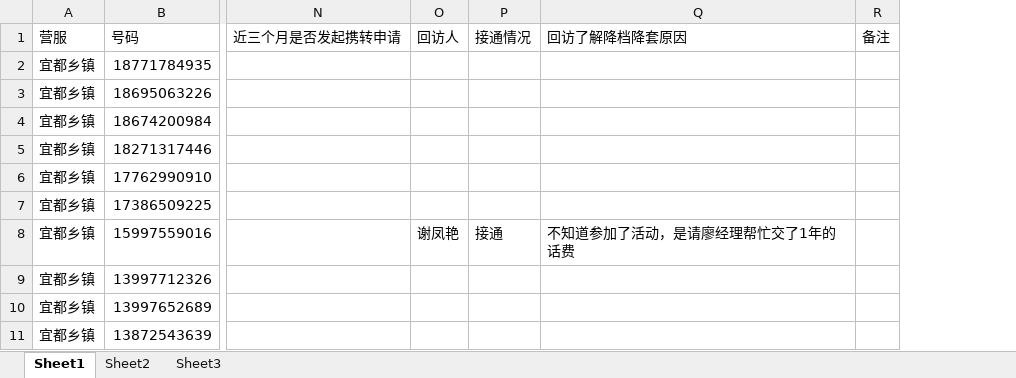
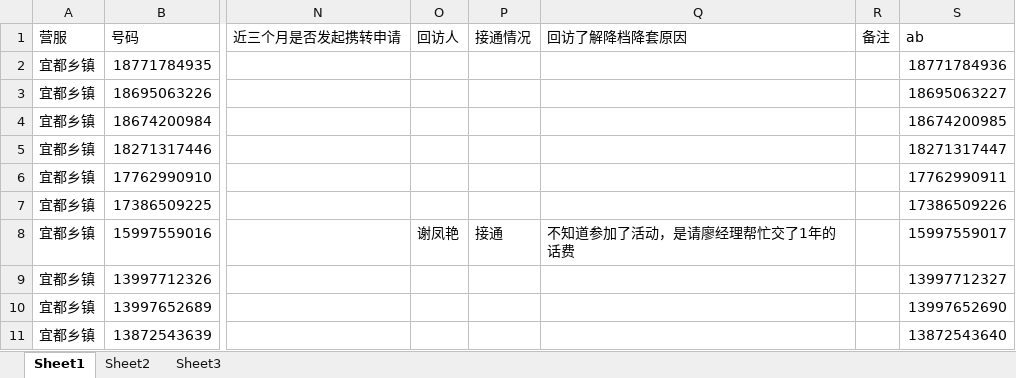
Before and after one commit to x868086/file_encode, an Excel workbook: 12345.xlsx, sheet Sheet1, drawn as a sheet; only a part is shown, gaps mark what is left out; values as stored, in another font and other column widths than the file's, no borders; the diff names each change by its address in the sheet, - before the commit and + after, or states it on an @@ line.

```diff
--- a/12345.xlsx (sheet Sheet1)
+++ b/12345.xlsx (sheet Sheet1)
+column S (ab), rows 2-11: 18771784936 | 18695063227 | 18674200985 | 18271317447 | 17762990911 | 17386509226 | 15997559017 | 13997712327 | 13997652690 | 13872543640
```
Also changed, not shown: 3 other files.
